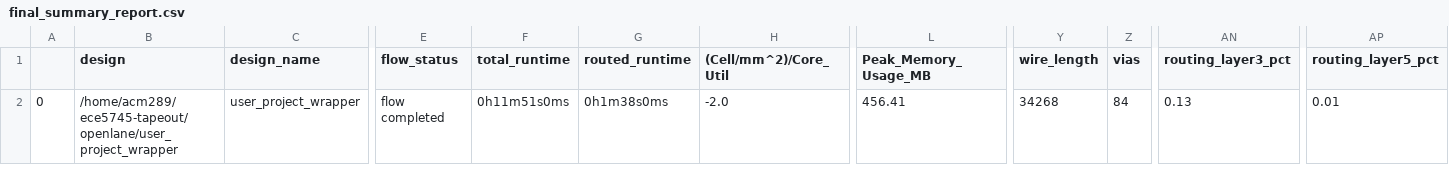
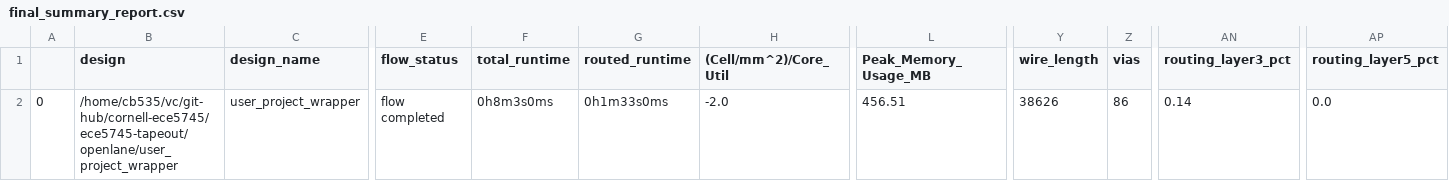
Before and after one commit to cornell-ece5745/ece5745-tapeout, a CSV file: signoff/user_project_wrapper/final_summary_report.csv, drawn as a sheet; only a part is shown, gaps mark what is left out; the diff names each change by its address in the sheet, - before the commit and + after, or states it on an @@ line.

```diff
--- a/signoff/user_project_wrapper/final_summary_report.csv
+++ b/signoff/user_project_wrapper/final_summary_report.csv
-B2 (design): /home/acm289/ece5745-tapeout/openlane/user_project_wrapper
+B2 (design): /home/cb535/vc/git-hub/cornell-ece5745/ece5745-tapeout/openlane/user_project_wrapper
-F2 (total_runtime): 0h11m51s0ms
+F2 (total_runtime): 0h8m3s0ms
-G2 (routed_runtime): 0h1m38s0ms
+G2 (routed_runtime): 0h1m33s0ms
-L2 (Peak_Memory_Usage_MB): 456.41
+L2 (Peak_Memory_Usage_MB): 456.51
-Y2 (wire_length): 34268
+Y2 (wire_length): 38626
-Z2 (vias): 84
+Z2 (vias): 86
-AN2 (routing_layer3_pct): 0.13
+AN2 (routing_layer3_pct): 0.14
-AP2 (routing_layer5_pct): 0.01
+AP2 (routing_layer5_pct): 0.0
```
Also changed, not shown: 39 other files.
